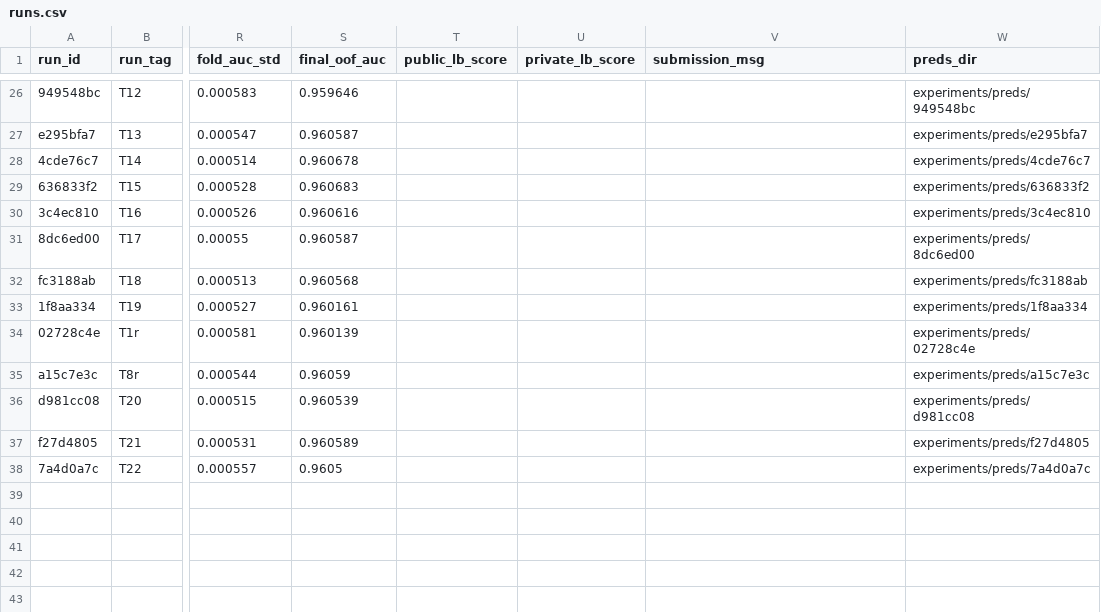
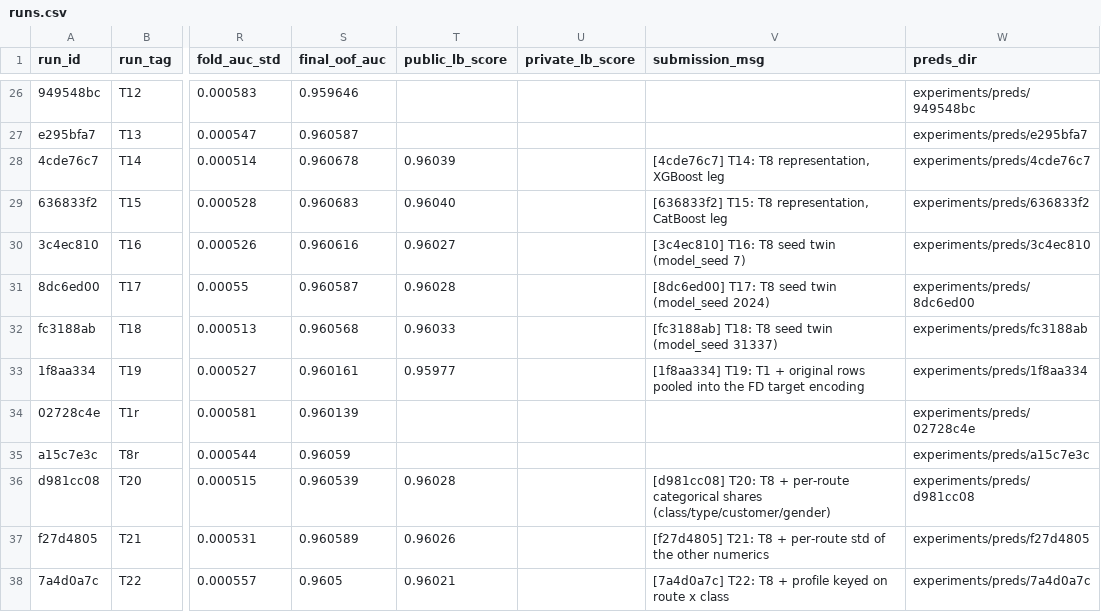
Before and after one commit to gccarno/kaggle_playground_s6e10, a CSV file: experiments/runs.csv, drawn as a sheet; only a part is shown, gaps mark what is left out; the diff names each change by its address in the sheet, - before the commit and + after, or states it on an @@ line.

```diff
--- a/experiments/runs.csv
+++ b/experiments/runs.csv
-T28 (public_lb_score): (empty)
+T28 (public_lb_score): 0.96039
-V28 (submission_msg): (empty)
+V28 (submission_msg): [4cde76c7] T14: T8 representation, XGBoost leg
-T29 (public_lb_score): (empty)
+T29 (public_lb_score): 0.96040
-V29 (submission_msg): (empty)
+V29 (submission_msg): [636833f2] T15: T8 representation, CatBoost leg
-T30 (public_lb_score): (empty)
+T30 (public_lb_score): 0.96027
-V30 (submission_msg): (empty)
+V30 (submission_msg): [3c4ec810] T16: T8 seed twin (model_seed 7)
-T31 (public_lb_score): (empty)
+T31 (public_lb_score): 0.96028
-V31 (submission_msg): (empty)
+V31 (submission_msg): [8dc6ed00] T17: T8 seed twin (model_seed 2024)
-T32 (public_lb_score): (empty)
+T32 (public_lb_score): 0.96033
-V32 (submission_msg): (empty)
+V32 (submission_msg): [fc3188ab] T18: T8 seed twin (model_seed 31337)
-T33 (public_lb_score): (empty)
+T33 (public_lb_score): 0.95977
-V33 (submission_msg): (empty)
+V33 (submission_msg): [1f8aa334] T19: T1 + original rows pooled into the FD target encoding
-T36 (public_lb_score): (empty)
+T36 (public_lb_score): 0.96028
-V36 (submission_msg): (empty)
+V36 (submission_msg): [d981cc08] T20: T8 + per-route categorical shares (class/type/customer/gender)
-T37 (public_lb_score): (empty)
+T37 (public_lb_score): 0.96026
-V37 (submission_msg): (empty)
+V37 (submission_msg): [f27d4805] T21: T8 + per-route std of the other numerics
-T38 (public_lb_score): (empty)
+T38 (public_lb_score): 0.96021
-V38 (submission_msg): (empty)
+V38 (submission_msg): [7a4d0a7c] T22: T8 + profile keyed on route x class
```
Also changed, not shown: 3 other files.
